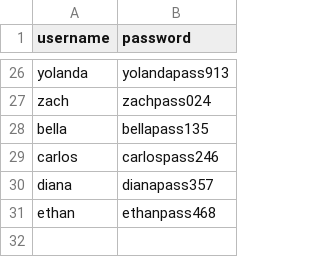
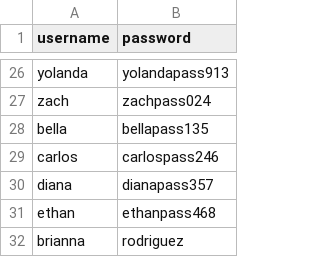
Before and after one commit to zlee113/HealthPocket, a CSV file: backend/users.csv, drawn as a sheet; only a part is shown, gaps mark what is left out.

```diff
--- a/backend/users.csv
+++ b/backend/users.csv
@@ -31 +31,2 @@ diana,dianapass357
 ethan,ethanpass468
+brianna,rodriguez
```
Also changed, not shown: 11 other files.
